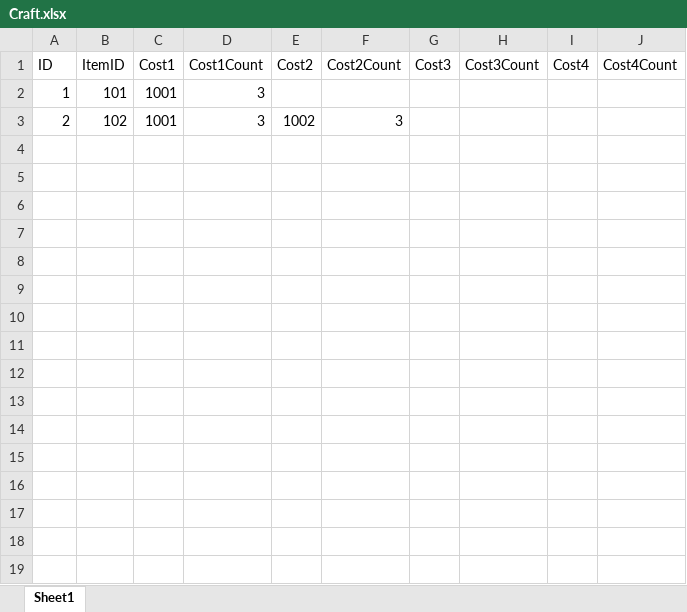
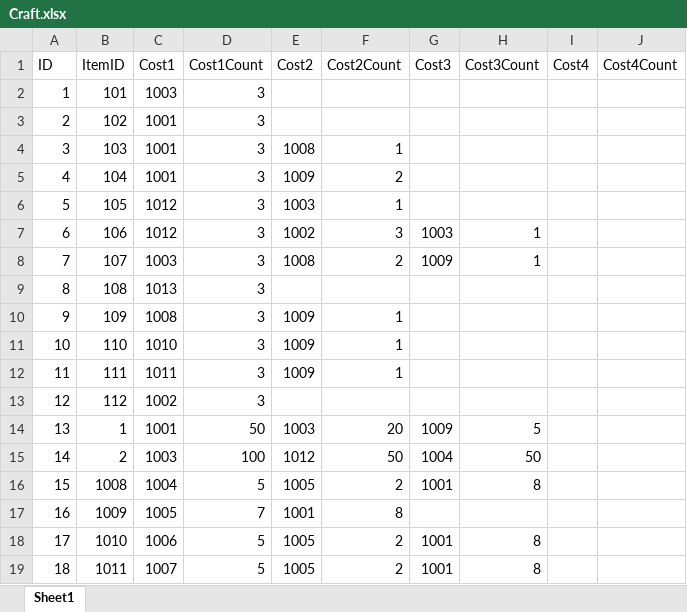
Before and after one commit to jobcrowngame/CraftStory, an Excel workbook: Config/Excel/Craft.xlsx, sheet Sheet1, drawn as a sheet; values as stored, in another font and other column widths than the file's, no borders; table styles not drawn; the diff names each change by its address in the sheet, - before the commit and + after, or states it on an @@ line.

```diff
--- a/Config/Excel/Craft.xlsx (sheet Sheet1)
+++ b/Config/Excel/Craft.xlsx (sheet Sheet1)
-C2 (Cost1): 1001
+C2 (Cost1): 1003
-E3 (Cost2): 1002
+E3 (Cost2): (empty)
-F3 (Cost2Count): 3
+F3 (Cost2Count): (empty)
+row 4: 3 | 103 | 1001 | 3 | 1008 | 1
+row 5: 4 | 104 | 1001 | 3 | 1009 | 2
+row 6: 5 | 105 | 1012 | 3 | 1003 | 1
+row 7: 6 | 106 | 1012 | 3 | 1002 | 3 | 1003 | 1
+row 8: 7 | 107 | 1003 | 3 | 1008 | 2 | 1009 | 1
+row 9: 8 | 108 | 1013 | 3
+row 10: 9 | 109 | 1008 | 3 | 1009 | 1
+row 11: 10 | 110 | 1010 | 3 | 1009 | 1
+row 12: 11 | 111 | 1011 | 3 | 1009 | 1
+row 13: 12 | 112 | 1002 | 3
+row 14: 13 | 1 | 1001 | 50 | 1003 | 20 | 1009 | 5
+row 15: 14 | 2 | 1003 | 100 | 1012 | 50 | 1004 | 50
+row 16: 15 | 1008 | 1004 | 5 | 1005 | 2 | 1001 | 8
+row 17: 16 | 1009 | 1005 | 7 | 1001 | 8
+row 18: 17 | 1010 | 1006 | 5 | 1005 | 2 | 1001 | 8
+row 19: 18 | 1011 | 1007 | 5 | 1005 | 2 | 1001 | 8
```
Also changed, not shown: Config/Excel/Item.xlsx, 2 other files.
